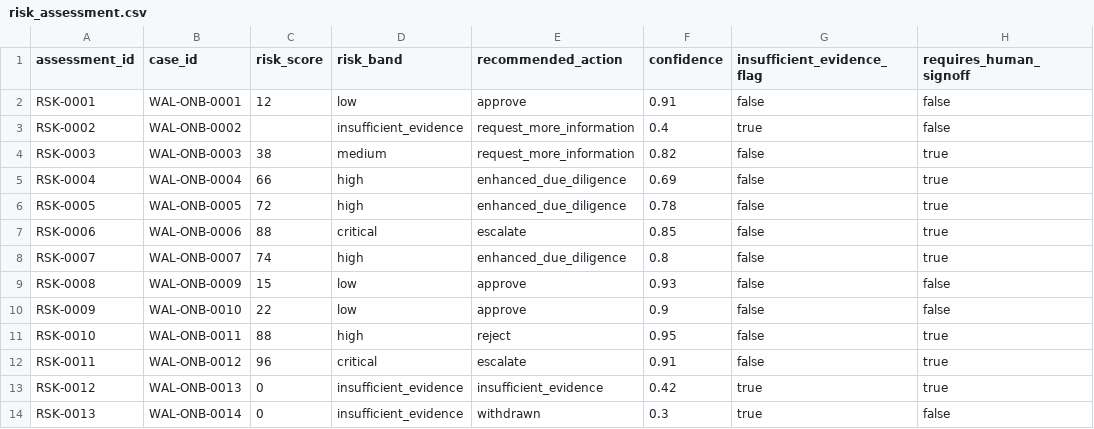
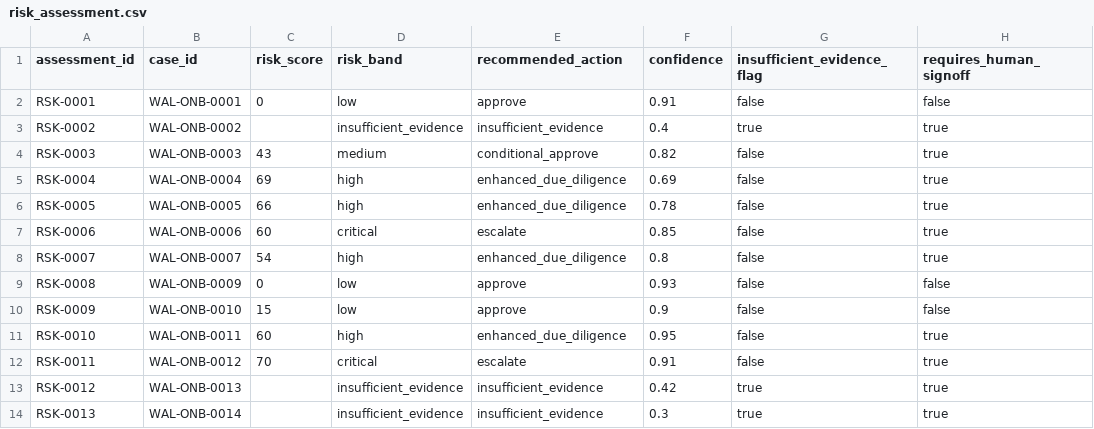
Before and after one commit to artie-bee/kyb_kyc, a CSV file: wallester_uc4_dataset/risk_assessment.csv, drawn as a sheet; only a part is shown; the diff names each change by its address in the sheet, - before the commit and + after, or states it on an @@ line.

```diff
--- a/wallester_uc4_dataset/risk_assessment.csv
+++ b/wallester_uc4_dataset/risk_assessment.csv
-C2 (risk_score): 12
+C2 (risk_score): 0
-E3 (recommended_action): request_more_information
+E3 (recommended_action): insufficient_evidence
-H3 (requires_human_signoff): false
+H3 (requires_human_signoff): true
-C4 (risk_score): 38
+C4 (risk_score): 43
-E4 (recommended_action): request_more_information
+E4 (recommended_action): conditional_approve
-C5 (risk_score): 66
+C5 (risk_score): 69
-C6 (risk_score): 72
+C6 (risk_score): 66
-C7 (risk_score): 88
+C7 (risk_score): 60
-C8 (risk_score): 74
+C8 (risk_score): 54
-C9 (risk_score): 15
+C9 (risk_score): 0
-C10 (risk_score): 22
+C10 (risk_score): 15
-C11 (risk_score): 88
+C11 (risk_score): 60
-E11 (recommended_action): reject
+E11 (recommended_action): enhanced_due_diligence
-C12 (risk_score): 96
+C12 (risk_score): 70
-C13:C14 (risk_score): 0
+C13:C14 (risk_score): (empty)
-E14 (recommended_action): withdrawn
+E14 (recommended_action): insufficient_evidence
-H14 (requires_human_signoff): false
+H14 (requires_human_signoff): true
```
Also changed, not shown: wallester_uc4_dataset/audit_event.csv, wallester_uc4_dataset/human_decision.csv, 5 other files.
